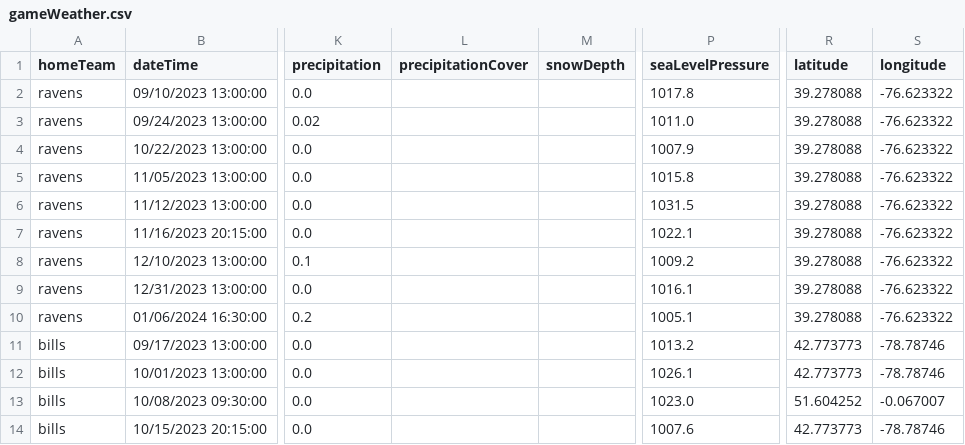
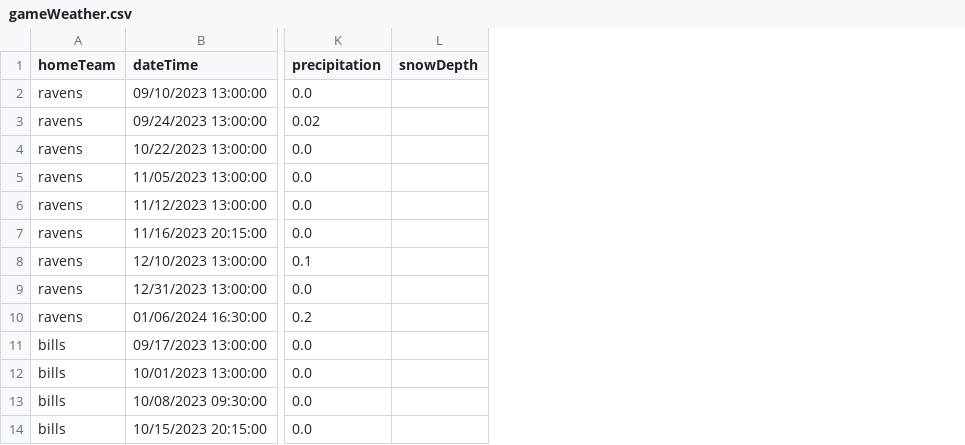
Before and after one commit to Nick-Lagges/NFL-Analyzer, a CSV file: database/weather/gameWeather.csv, drawn as a sheet; only a part is shown, gaps mark what is left out; the diff names each change by its address in the sheet, - before the commit and + after, or states it on an @@ line.

```diff
--- a/database/weather/gameWeather.csv
+++ b/database/weather/gameWeather.csv
-column L (precipitationCover), empty
-column P (seaLevelPressure), rows 2-14: 1017.8 | 1011.0 | 1007.9 | 1015.8 | 1031.5 | 1022.1 | 1009.2 | 1016.1 | 1005.1 | 1013.2 | 1026.1 | 1023.0 | 1007.6
-column R (latitude), rows 2-14: 39.278088 | 39.278088 | 39.278088 | 39.278088 | 39.278088 | 39.278088 | 39.278088 | 39.278088 | 39.278088 | 42.773773 | 42.773773 | 51.604252 | 42.773773
-column S (longitude), rows 2-14: -76.623322 | -76.623322 | -76.623322 | -76.623322 | -76.623322 | -76.623322 | -76.623322 | -76.623322 | -76.623322 | -78.78746 | -78.78746 | -0.067007 | -78.78746
```
Also changed, not shown: 3 other files.
